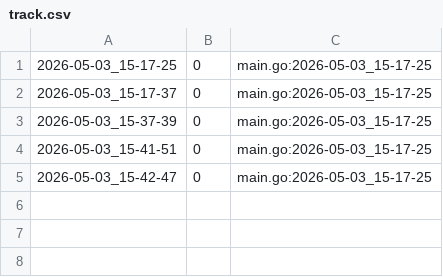
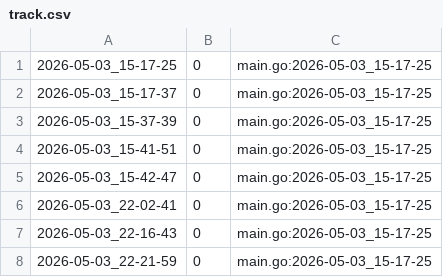
Before and after one commit to qxcode-course/ed-ter-bloco-a-Samia8120-coder, a CSV file: .tko/track/ed@setbuild/track.csv, drawn as a sheet; the diff names each change by its address in the sheet, - before the commit and + after, or states it on an @@ line.

```diff
--- a/.tko/track/ed@setbuild/track.csv
+++ b/.tko/track/ed@setbuild/track.csv
+row 6: 2026-05-03_22-02-41 | 0 | main.go:2026-05-03_15-17-25
+row 7: 2026-05-03_22-16-43 | 0 | main.go:2026-05-03_15-17-25
+row 8: 2026-05-03_22-21-59 | 0 | main.go:2026-05-03_15-17-25
```
Also changed, not shown: 6 other files.
